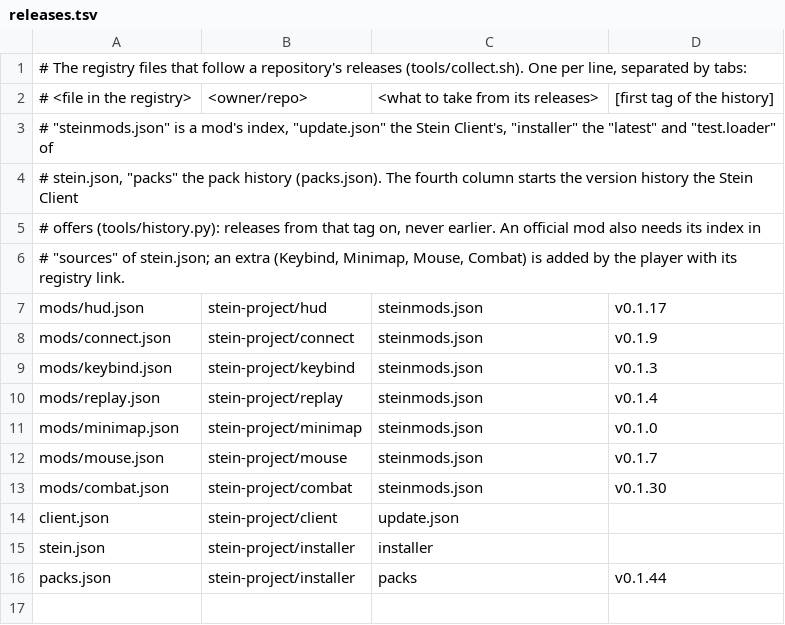
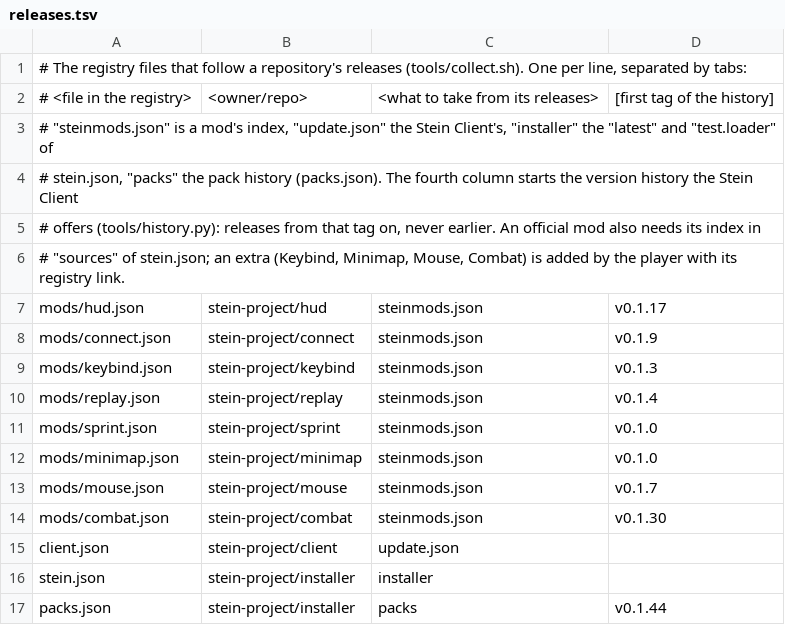
Before and after one commit to stein-project/registry, a TSV file: tools/releases.tsv, drawn as a sheet; the diff names each change by its address in the sheet, - before the commit and + after, or states it on an @@ line.

Commit message:
Sprint comes with the Stein Client
Its index joins the official sources and the default mods, and follows
the releases of Stein-Project/sprint from v0.1.0.

```diff
--- a/tools/releases.tsv
+++ b/tools/releases.tsv
+row 11: mods/sprint.json | stein-project/sprint | steinmods.json | v0.1.0
```
Also changed, not shown: 2 other files.
